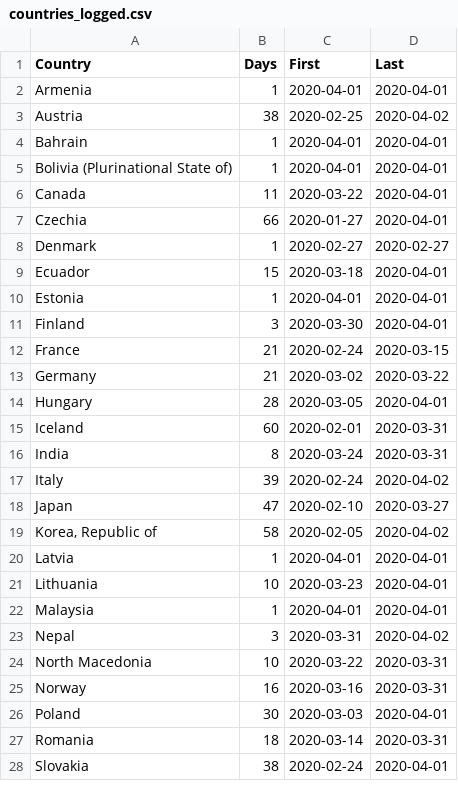
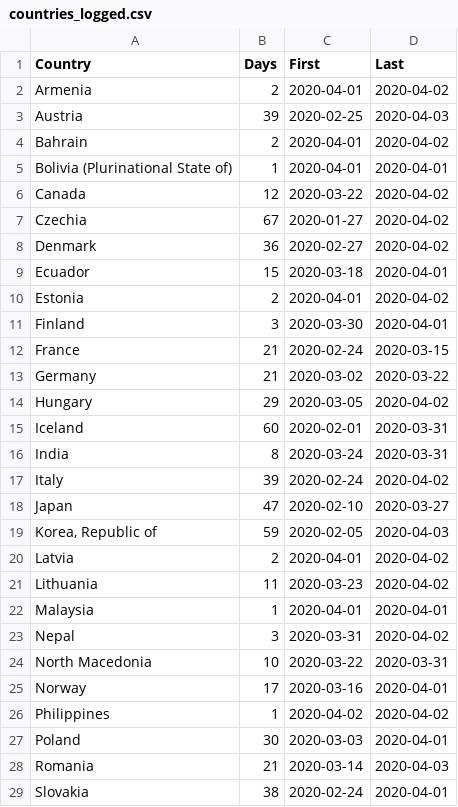
Before and after one commit to JosefMontag/covid19_tests, a CSV file: countries_logged.csv, drawn as a sheet; only a part is shown; the diff covers the shown part only.

Commit message:
Add files via upload

```diff
--- a/countries_logged.csv
+++ b/countries_logged.csv
@@ -1,11 +1,11 @@
 "Country","Days","First","Last"
-"Armenia",1,2020-04-01,2020-04-01
-"Austria",38,2020-02-25,2020-04-02
-"Bahrain",1,2020-04-01,2020-04-01
+"Armenia",2,2020-04-01,2020-04-02
+"Austria",39,2020-02-25,2020-04-03
+"Bahrain",2,2020-04-01,2020-04-02
 "Bolivia (Plurinational State of)",1,2020-04-01,2020-04-01
-"Canada",11,2020-03-22,2020-04-01
-"Czechia",66,2020-01-27,2020-04-01
-"Denmark",1,2020-02-27,2020-02-27
+"Canada",12,2020-03-22,2020-04-02
+"Czechia",67,2020-01-27,2020-04-02
+"Denmark",36,2020-02-27,2020-04-02
 "Ecuador",15,2020-03-18,2020-04-01
-"Estonia",1,2020-04-01,2020-04-01
+"Estonia",2,2020-04-01,2020-04-02
 "Finland",3,2020-03-30,2020-04-01
@@ -13,3 +13,3 @@
 "Germany",21,2020-03-02,2020-03-22
-"Hungary",28,2020-03-05,2020-04-01
+"Hungary",29,2020-03-05,2020-04-02
 "Iceland",60,2020-02-01,2020-03-31
@@ -18,5 +18,5 @@
 "Japan",47,2020-02-10,2020-03-27
-"Korea, Republic of",58,2020-02-05,2020-04-02
-"Latvia",1,2020-04-01,2020-04-01
-"Lithuania",10,2020-03-23,2020-04-01
+"Korea, Republic of",59,2020-02-05,2020-04-03
+"Latvia",2,2020-04-01,2020-04-02
+"Lithuania",11,2020-03-23,2020-04-02
 "Malaysia",1,2020-04-01,2020-04-01
@@ -24,5 +24,6 @@
 "North Macedonia",10,2020-03-22,2020-03-31
-"Norway",16,2020-03-16,2020-03-31
+"Norway",17,2020-03-16,2020-04-01
+"Philippines",1,2020-04-02,2020-04-02
 "Poland",30,2020-03-03,2020-04-01
-"Romania",18,2020-03-14,2020-03-31
+"Romania",21,2020-03-14,2020-04-03
 "Slovakia",38,2020-02-24,2020-04-01
```
Also changed, not shown: 3 added rows and 4 edited cells elsewhere in this file.
